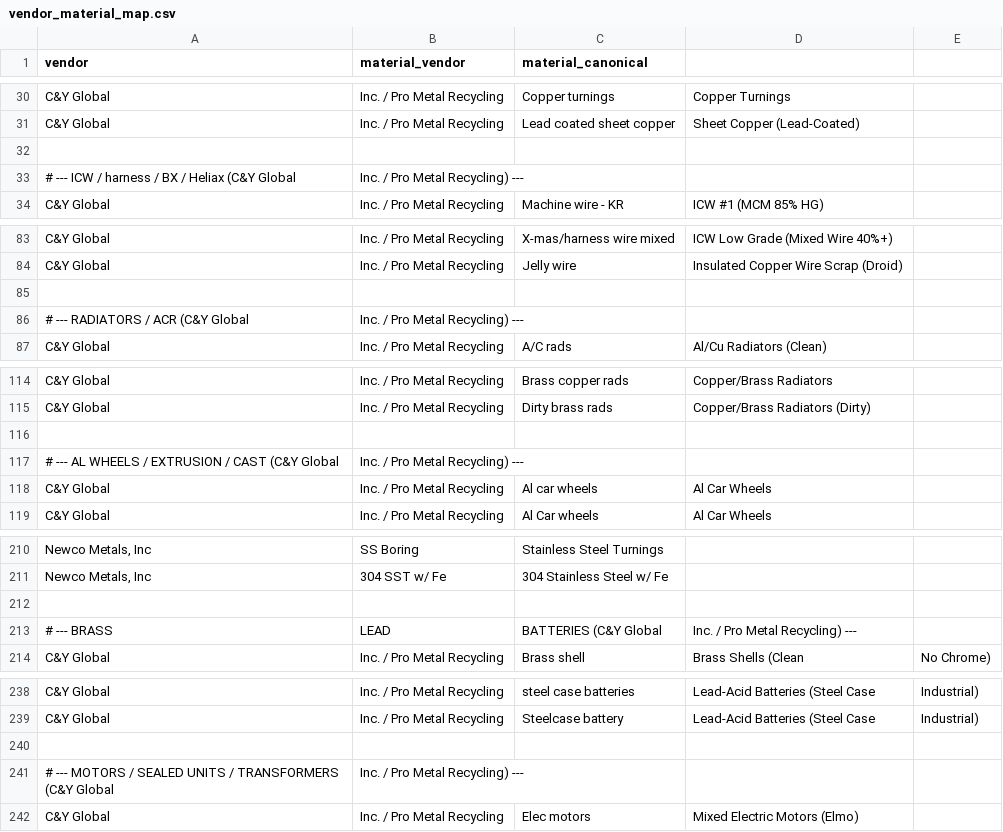
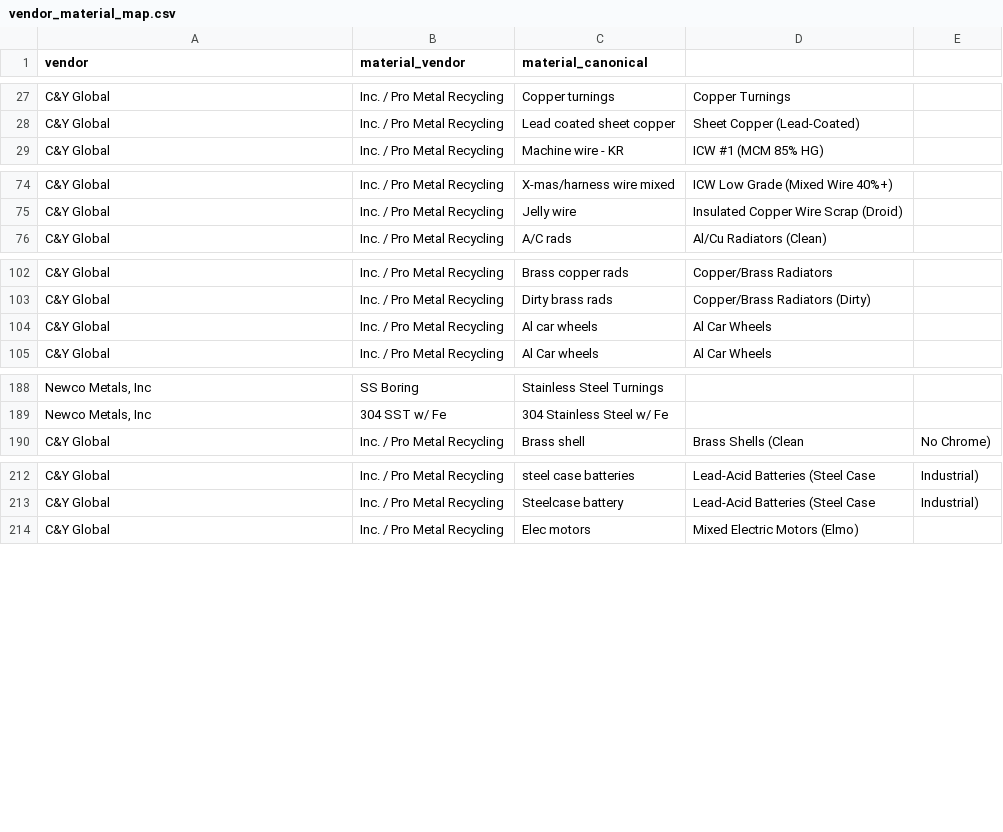
Before and after one commit to tb454/HTMLs, a CSV file: vendor_material_map.csv, drawn as a sheet; only a part is shown, gaps mark what is left out; the diff covers the shown part only; the diff names each change by its address in the sheet, - before the commit and + after, or states it on an @@ line.

Commit message:
modified:   vendor_material_map.csv

```diff
--- a/vendor_material_map.csv
+++ b/vendor_material_map.csv
-row 32: (empty)
-row 33: # --- ICW / harness / BX / Heliax (C&Y Global | Inc. / Pro Metal Recycling) ---
-row 85: (empty)
-row 86: # --- RADIATORS / ACR (C&Y Global | Inc. / Pro Metal Recycling) ---
-row 116: (empty)
-row 117: # --- AL WHEELS / EXTRUSION / CAST (C&Y Global | Inc. / Pro Metal Recycling) ---
-row 212: (empty)
-row 213: # --- BRASS | LEAD | BATTERIES (C&Y Global | Inc. / Pro Metal Recycling) ---
-row 240: (empty)
-row 241: # --- MOTORS / SEALED UNITS / TRANSFORMERS (C&Y Global | Inc. / Pro Metal Recycling) ---
```
Also changed, not shown: 27 removed rows elsewhere in this file.
